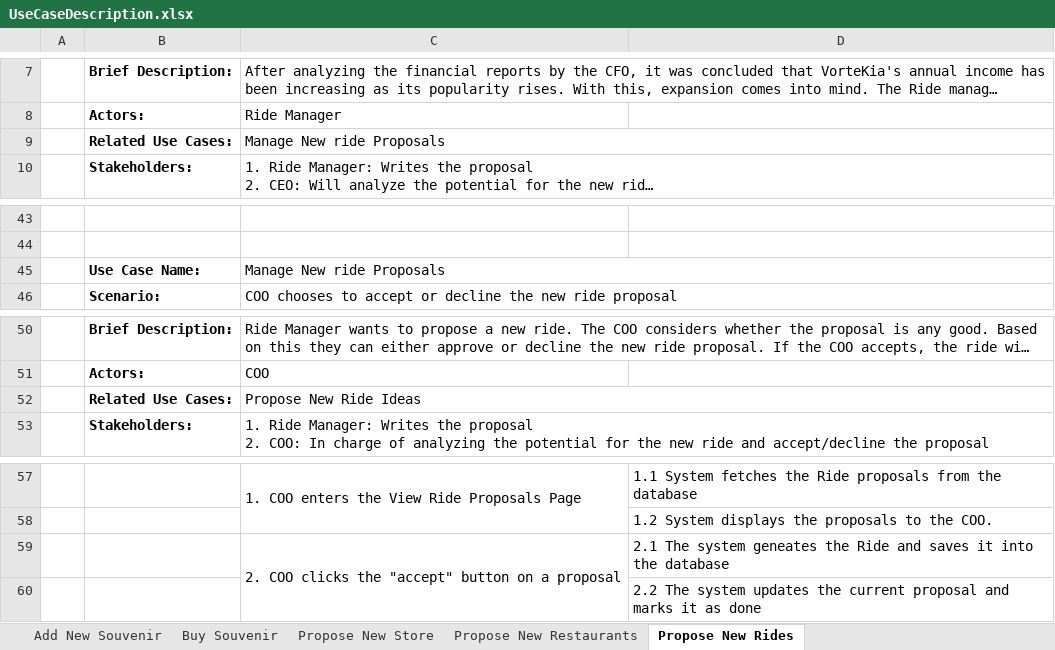
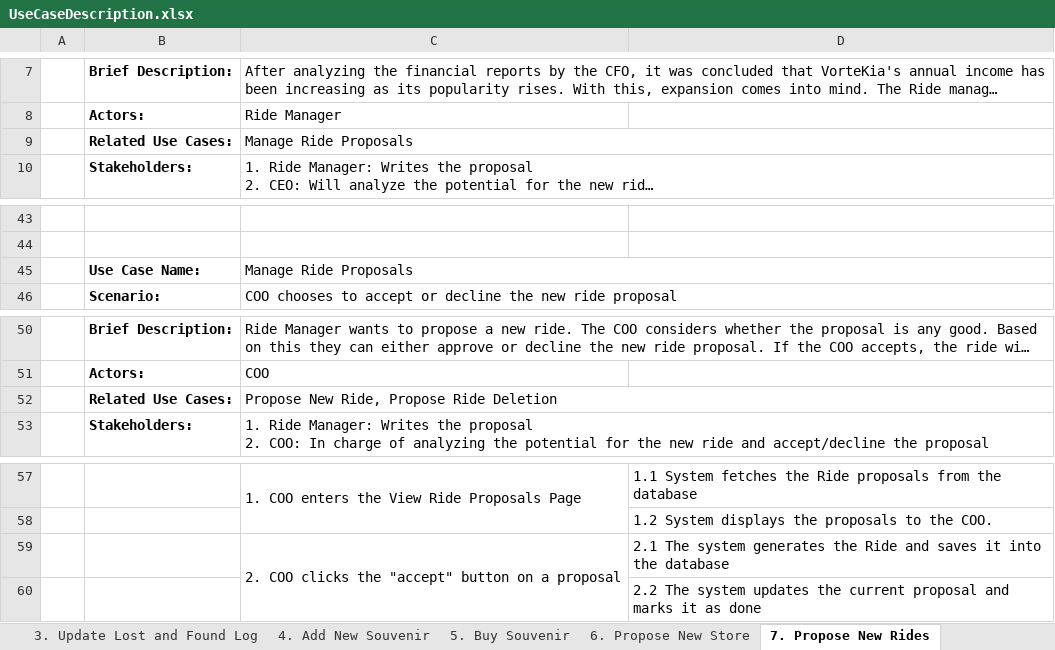
Before and after one commit to Artificed/Vortekia, an Excel workbook: Diagram/UseCaseDescription.xlsx, sheet 7. Propose New Rides, drawn as a sheet; only a part is shown, gaps mark what is left out; long unchanged cells end in …; values as stored, in another font and other column widths than the file's, no borders; the diff names each change by its address in the sheet, - before the commit and + after, or states it on an @@ line.

```diff
--- a/Diagram/UseCaseDescription.xlsx (sheet 7. Propose New Rides)
+++ b/Diagram/UseCaseDescription.xlsx (sheet 7. Propose New Rides)
-sheet tab: Add New Souvenir
+sheet tab: 4. Add New Souvenir
-sheet tab: Buy Souvenir
+sheet tab: 5. Buy Souvenir
-sheet tab: Propose New Store
+sheet tab: 6. Propose New Store
-sheet tab: Propose New Rides
+sheet tab: 7. Propose New Rides
-C9: Manage New ride Proposals
+C9: Manage Ride Proposals
-C45: Manage New ride Proposals
+C45: Manage Ride Proposals
-C52: Propose New Ride Ideas
+C52: Propose New Ride, Propose Ride Deletion
-D59: …The system geneates the Ride…
+D59: …The system generates the Ride…
```
Also changed, not shown: sheet 8. Propose Ride Deletion, sheet 5. Buy Souvenir, sheet 3. Update Lost and Found Log, sheet 1. Add New Menu Item, sheet 4. Add New Souvenir, sheet 6. Propose New Store, other sheet tabs, 2 other files.
